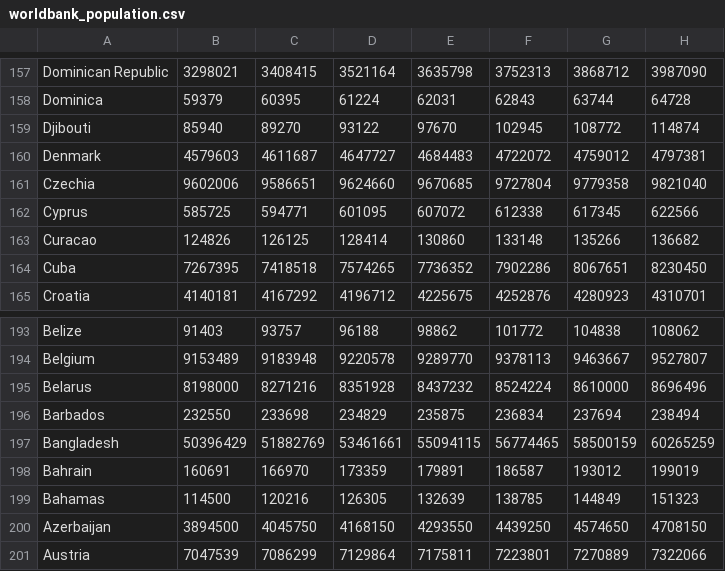
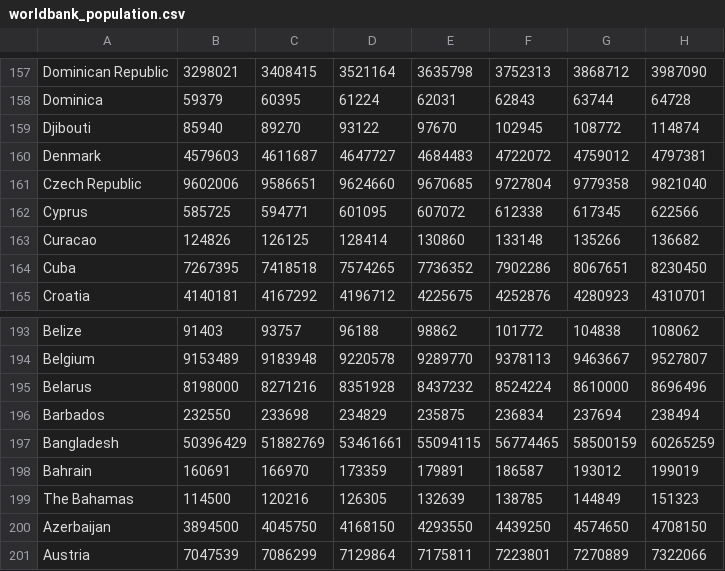
Before and after one commit to ryuaus26/FinalHUG, a CSV file: worldbank_population.csv, drawn as a sheet; only a part is shown, gaps mark what is left out; the diff covers the shown part only; the diff names each change by its address in the sheet, - before the commit and + after, or states it on an @@ line.

```diff
--- a/worldbank_population.csv
+++ b/worldbank_population.csv
-A161: Czechia
+A161: Czech Republic
-A199: Bahamas
+A199: The Bahamas
```
Also changed, not shown: 5 edited cells elsewhere in this file.
